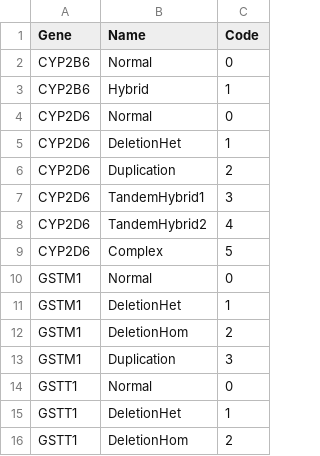
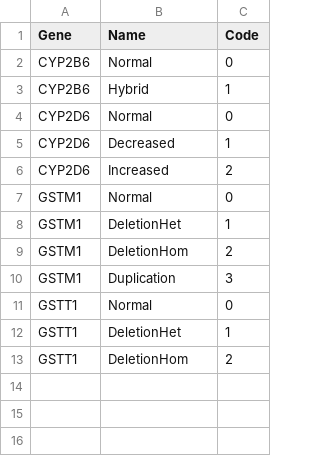
Before and after one commit to sbslee/pypgx, a CSV file: pypgx/api/data/cnv-table.csv, drawn as a sheet.

```diff
--- a/pypgx/api/data/cnv-table.csv
+++ b/pypgx/api/data/cnv-table.csv
@@ -4,7 +4,4 @@ CYP2B6,Hybrid,1
 CYP2D6,Normal,0
-CYP2D6,DeletionHet,1
-CYP2D6,Duplication,2
-CYP2D6,TandemHybrid1,3
-CYP2D6,TandemHybrid2,4
-CYP2D6,Complex,5
+CYP2D6,Decreased,1
+CYP2D6,Increased,2
 GSTM1,Normal,0
```
Also changed, not shown: cnv-data/cnv-calls.csv, 11 other files.
